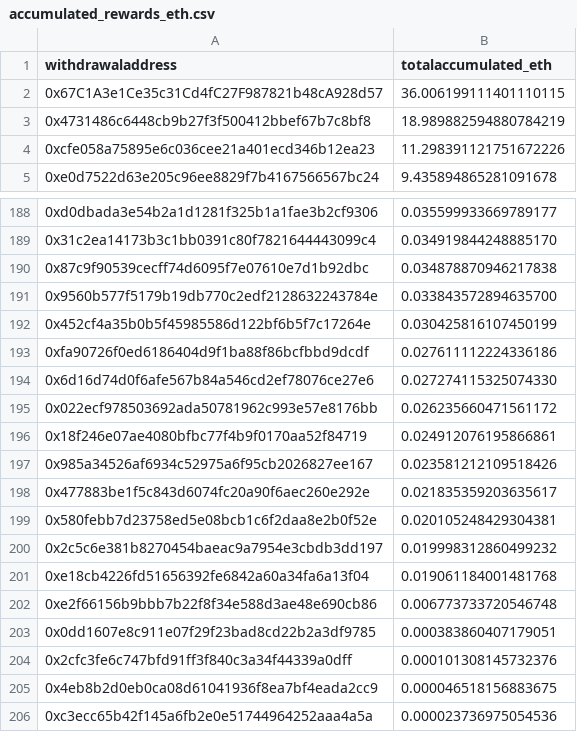
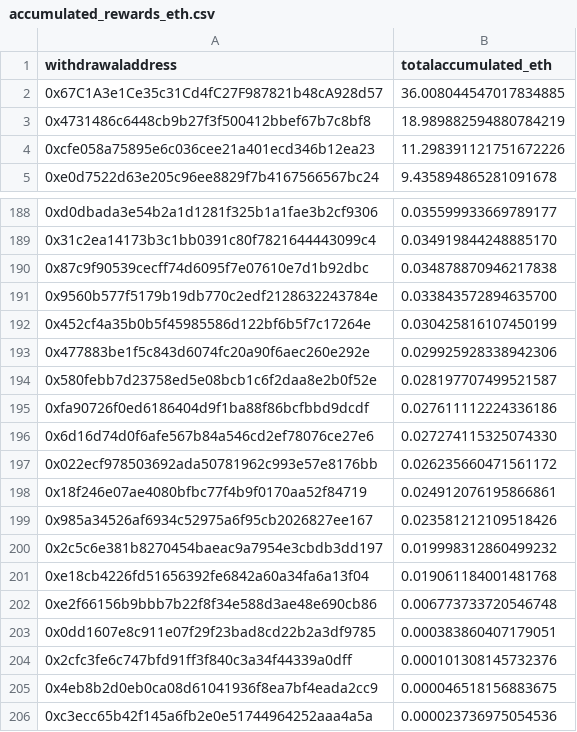
Before and after one commit to dappnode/smooth-scripts, a CSV file: acc-by-withdrawal/results/accumulated_rewards_eth.csv, drawn as a sheet; only a part is shown, gaps mark what is left out.

```diff
--- a/acc-by-withdrawal/results/accumulated_rewards_eth.csv
+++ b/acc-by-withdrawal/results/accumulated_rewards_eth.csv
@@ -1,3 +1,3 @@
 withdrawaladdress,totalaccumulated_eth
-0x67C1A3e1Ce35c31Cd4fC27F987821b48cA928d57,36.006199111401110115
+0x67C1A3e1Ce35c31Cd4fC27F987821b48cA928d57,36.008044547017834885
 0x4731486c6448cb9b27f3f500412bbef67b7c8bf8,18.989882594880784219
@@ -192,2 +192,4 @@ withdrawaladdress,totalaccumulated_eth
 0x452cf4a35b0b5f45985586d122bf6b5f7c17264e,0.030425816107450199
+0x477883be1f5c843d6074fc20a90f6aec260e292e,0.029925928338942306
+0x580febb7d23758ed5e08bcb1c6f2daa8e2b0f52e,0.028197707499521587
 0xfa90726f0ed6186404d9f1ba88f86bcfbbd9dcdf,0.027611112224336186
@@ -197,4 +199,2 @@ withdrawaladdress,totalaccumulated_eth
 0x985a34526af6934c52975a6f95cb2026827ee167,0.023581212109518426
-0x477883be1f5c843d6074fc20a90f6aec260e292e,0.021835359203635617
-0x580febb7d23758ed5e08bcb1c6f2daa8e2b0f52e,0.020105248429304381
 0x2c5c6e381b8270454baeac9a7954e3cbdb3dd197,0.019998312860499232
```
Also changed, not shown: 1 other file.
